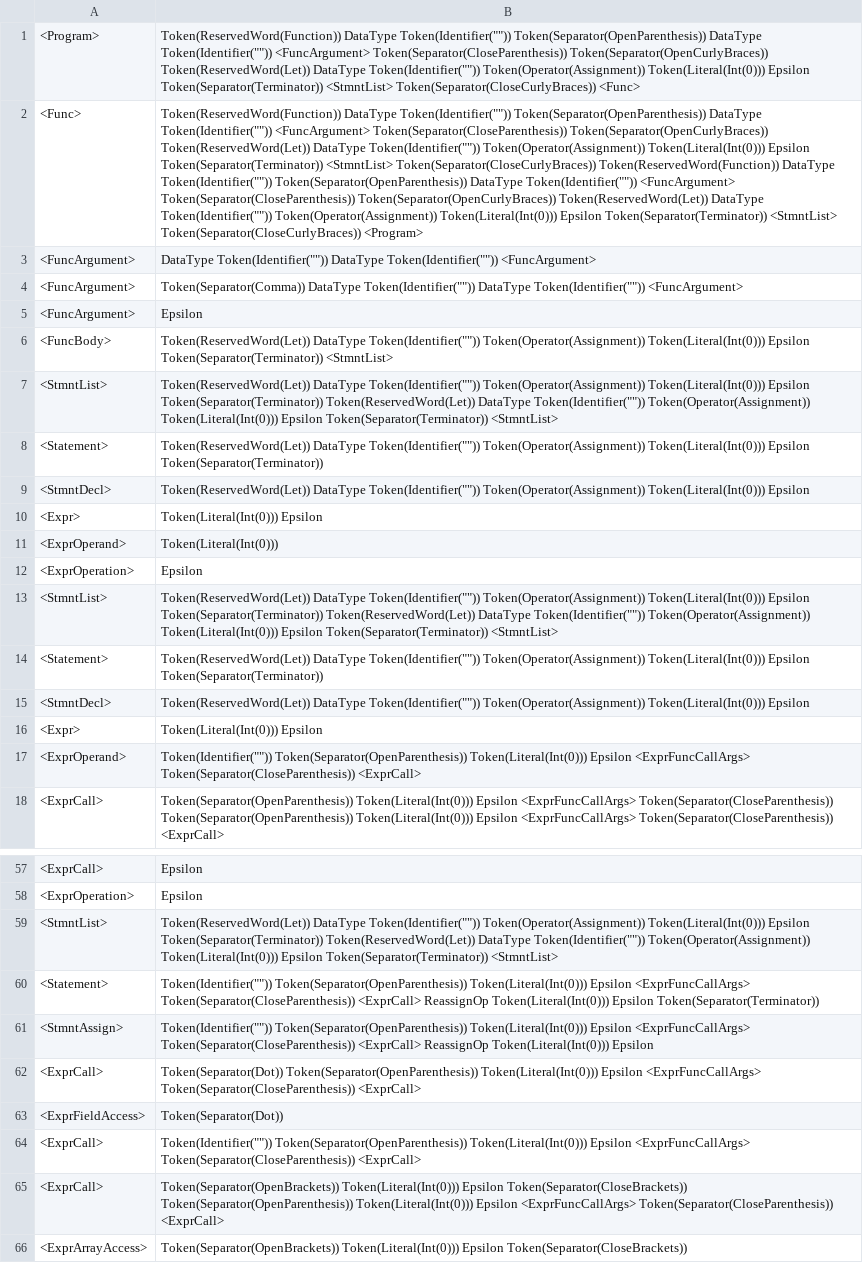
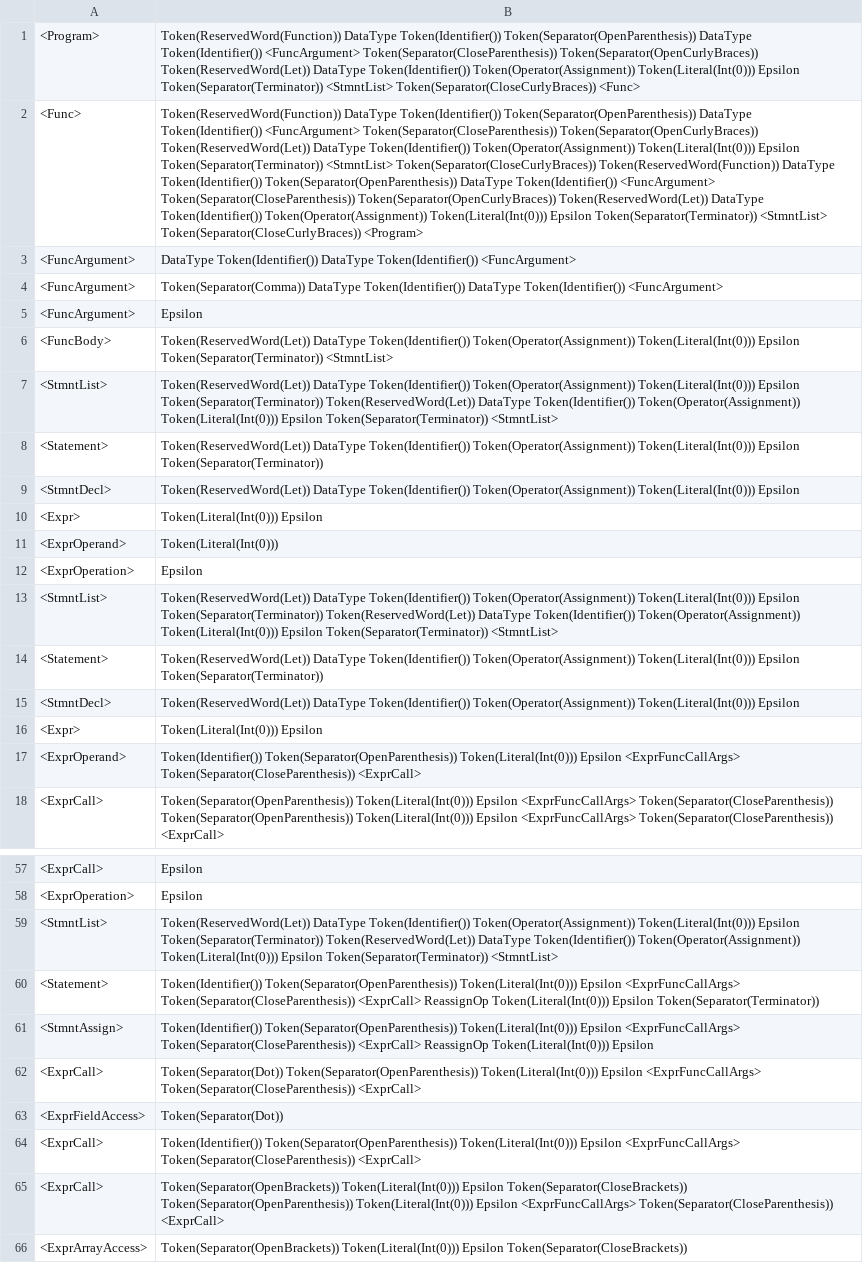
Before and after one commit to jlabbude/Compiler, a CSV file: output/syntax_output.csv, drawn as a sheet; only a part is shown, gaps mark what is left out; the diff covers the shown part only; the diff names each change by its address in the sheet, - before the commit and + after, or states it on an @@ line.

```diff
--- a/output/syntax_output.csv
+++ b/output/syntax_output.csv
-B1: Token(ReservedWord(Function)) DataType Token(Identifier("")) Token(Separator(OpenParenthesis)) DataType Token(Identifier("")) <FuncArgument> Token(Separator(CloseParenthesis)) Token(Separator(OpenCurlyBraces)) Token(ReservedWord(Let)) DataType Token(Identifier("")) Token(Operator(Assignment)) Token(Literal(Int(0)))…
+B1: Token(ReservedWord(Function)) DataType Token(Identifier()) Token(Separator(OpenParenthesis)) DataType Token(Identifier()) <FuncArgument> Token(Separator(CloseParenthesis)) Token(Separator(OpenCurlyBraces)) Token(ReservedWord(Let)) DataType Token(Identifier()) Token(Operator(Assignment)) Token(Literal(Int(0)))…
-B2: Token(ReservedWord(Function)) DataType Token(Identifier("")) Token(Separator(OpenParenthesis)) DataType Token(Identifier("")) <FuncArgument> Token(Separator(CloseParenthesis)) Token(Separator(OpenCurlyBraces)) Token(ReservedWord(Let)) DataType Token(Identifier("")) Token(Operator(Assignment)) Token(Literal(Int(0))) Epsilon Token(Separator(Terminator)) <StmntList> Token(Separator(CloseCurlyBraces)) Token(ReservedWord(Function)) DataType Token(Identifier("")) Token(Separator(OpenParenthesis)) DataType Token(Identifier("")) <FuncArgument> Token(Separator(CloseParenthesis)) Token(Separator(OpenCurlyBraces)) Token(ReservedWord(Let)) DataType Token(Identifier("")) Token(Operator(Assignment)) Token(Literal(Int(0)))…
+B2: Token(ReservedWord(Function)) DataType Token(Identifier()) Token(Separator(OpenParenthesis)) DataType Token(Identifier()) <FuncArgument> Token(Separator(CloseParenthesis)) Token(Separator(OpenCurlyBraces)) Token(ReservedWord(Let)) DataType Token(Identifier()) Token(Operator(Assignment)) Token(Literal(Int(0))) Epsilon Token(Separator(Terminator)) <StmntList> Token(Separator(CloseCurlyBraces)) Token(ReservedWord(Function)) DataType Token(Identifier()) Token(Separator(OpenParenthesis)) DataType Token(Identifier()) <FuncArgument> Token(Separator(CloseParenthesis)) Token(Separator(OpenCurlyBraces)) Token(ReservedWord(Let)) DataType Token(Identifier()) Token(Operator(Assignment)) Token(Literal(Int(0)))…
-B3: DataType Token(Identifier("")) DataType Token(Identifier("")) <FuncArgument>
+B3: DataType Token(Identifier()) DataType Token(Identifier()) <FuncArgument>
-B4: Token(Separator(Comma)) DataType Token(Identifier("")) DataType Token(Identifier("")) <FuncArgument>
+B4: Token(Separator(Comma)) DataType Token(Identifier()) DataType Token(Identifier()) <FuncArgument>
-B6: Token(ReservedWord(Let)) DataType Token(Identifier("")) Token(Operator(Assignment)) Token(Literal(Int(0)))…
+B6: Token(ReservedWord(Let)) DataType Token(Identifier()) Token(Operator(Assignment)) Token(Literal(Int(0)))…
-B7: Token(ReservedWord(Let)) DataType Token(Identifier("")) Token(Operator(Assignment)) Token(Literal(Int(0))) Epsilon Token(Separator(Terminator)) Token(ReservedWord(Let)) DataType Token(Identifier("")) Token(Operator(Assignment)) Token(Literal(Int(0)))…
+B7: Token(ReservedWord(Let)) DataType Token(Identifier()) Token(Operator(Assignment)) Token(Literal(Int(0))) Epsilon Token(Separator(Terminator)) Token(ReservedWord(Let)) DataType Token(Identifier()) Token(Operator(Assignment)) Token(Literal(Int(0)))…
-B8: Token(ReservedWord(Let)) DataType Token(Identifier("")) Token(Operator(Assignment)) Token(Literal(Int(0)))…
+B8: Token(ReservedWord(Let)) DataType Token(Identifier()) Token(Operator(Assignment)) Token(Literal(Int(0)))…
-B9: Token(ReservedWord(Let)) DataType Token(Identifier("")) Token(Operator(Assignment)) Token(Literal(Int(0)))…
+B9: Token(ReservedWord(Let)) DataType Token(Identifier()) Token(Operator(Assignment)) Token(Literal(Int(0)))…
-B13: Token(ReservedWord(Let)) DataType Token(Identifier("")) Token(Operator(Assignment)) Token(Literal(Int(0))) Epsilon Token(Separator(Terminator)) Token(ReservedWord(Let)) DataType Token(Identifier("")) Token(Operator(Assignment)) Token(Literal(Int(0)))…
+B13: Token(ReservedWord(Let)) DataType Token(Identifier()) Token(Operator(Assignment)) Token(Literal(Int(0))) Epsilon Token(Separator(Terminator)) Token(ReservedWord(Let)) DataType Token(Identifier()) Token(Operator(Assignment)) Token(Literal(Int(0)))…
-B14: Token(ReservedWord(Let)) DataType Token(Identifier("")) Token(Operator(Assignment)) Token(Literal(Int(0)))…
+B14: Token(ReservedWord(Let)) DataType Token(Identifier()) Token(Operator(Assignment)) Token(Literal(Int(0)))…
-B15: Token(ReservedWord(Let)) DataType Token(Identifier("")) Token(Operator(Assignment)) Token(Literal(Int(0)))…
+B15: Token(ReservedWord(Let)) DataType Token(Identifier()) Token(Operator(Assignment)) Token(Literal(Int(0)))…
-B17: Token(Identifier("")) Token(Separator(OpenParenthesis)) Token(Literal(Int(0)))…
+B17: Token(Identifier()) Token(Separator(OpenParenthesis)) Token(Literal(Int(0)))…
-B59: Token(ReservedWord(Let)) DataType Token(Identifier("")) Token(Operator(Assignment)) Token(Literal(Int(0))) Epsilon Token(Separator(Terminator)) Token(ReservedWord(Let)) DataType Token(Identifier("")) Token(Operator(Assignment)) Token(Literal(Int(0)))…
+B59: Token(ReservedWord(Let)) DataType Token(Identifier()) Token(Operator(Assignment)) Token(Literal(Int(0))) Epsilon Token(Separator(Terminator)) Token(ReservedWord(Let)) DataType Token(Identifier()) Token(Operator(Assignment)) Token(Literal(Int(0)))…
-B60: Token(Identifier("")) Token(Separator(OpenParenthesis)) Token(Literal(Int(0)))…
+B60: Token(Identifier()) Token(Separator(OpenParenthesis)) Token(Literal(Int(0)))…
-B61: Token(Identifier("")) Token(Separator(OpenParenthesis)) Token(Literal(Int(0)))…
+B61: Token(Identifier()) Token(Separator(OpenParenthesis)) Token(Literal(Int(0)))…
-B64: Token(Identifier("")) Token(Separator(OpenParenthesis)) Token(Literal(Int(0)))…
+B64: Token(Identifier()) Token(Separator(OpenParenthesis)) Token(Literal(Int(0)))…
```
Also changed, not shown: 71 edited cells elsewhere in this file, output/lexical_output.csv, 1 other file.
